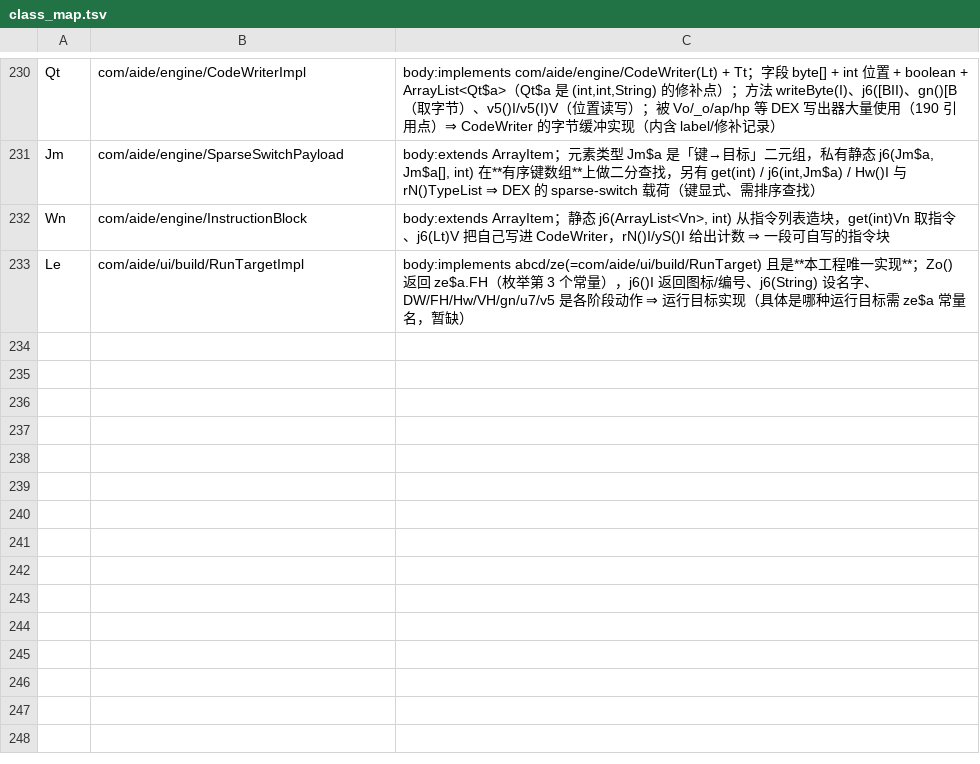
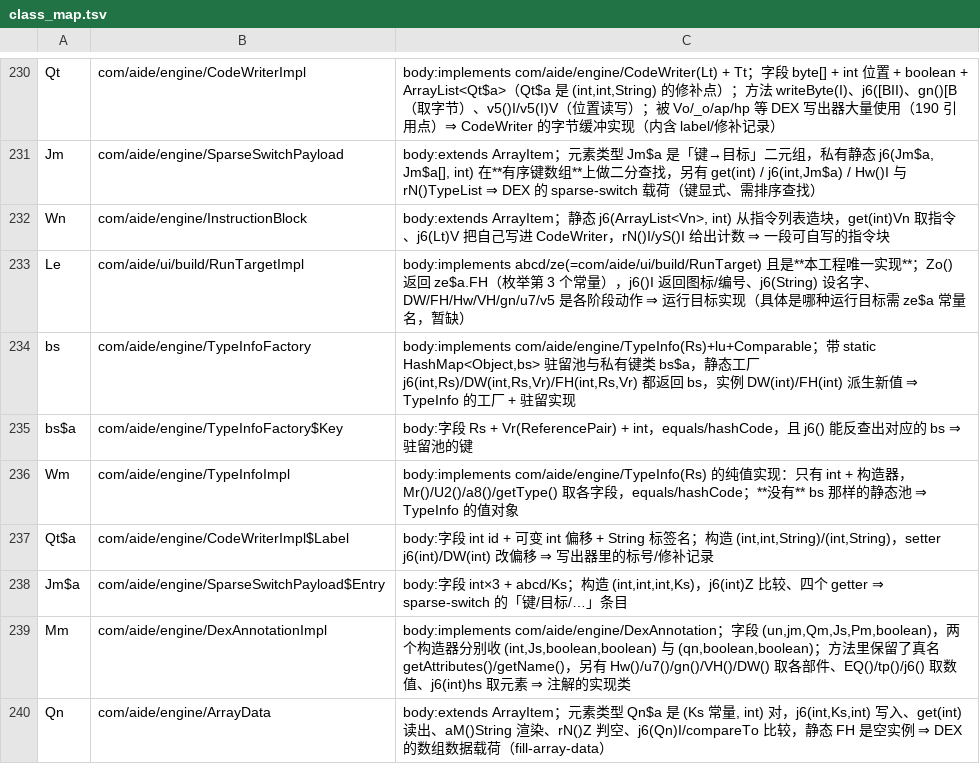
Before and after one commit to f401/MyAIDEProEnchanted, a TSV file: jobs/engine/class_map.tsv, drawn as a sheet; only a part is shown, gaps mark what is left out.

Commit message:
一轮 11 个：DEX 模型 + 驻留池 + 内部键类
一、上一批 4 个（CodeWriter/载荷/指令块/运行目标）已在本轮开头提交，后续又补 7 个：

二、TypeInfo 的两个实现 + 驻留池的键
  abcd/bs   → com/aide/engine/TypeInfoFactory   静态工厂 j6(int,Rs)/DW(int,Rs,Vr)/FH(int,Rs,Vr)
                                                + static HashMap<Object,bs> 驻留池 + 私有键类
  abcd/bs$a → com/aide/engine/TypeInfoFactory$Key  字段 Rs+Vr+int，equals/hashCode，j6() 反查回 bs
  abcd/Wm   → com/aide/engine/TypeInfoImpl      纯值实现（只有 int，无池）

三、两个内部记录类
  abcd/Qt$a → com/aide/engine/CodeWriterImpl$Label   标号/修补记录：int id + 可变偏移 + String 名
  abcd/Jm$a → com/aide/engine/SparseSwitchPayload$Entry  int×3 + 常量，j6(int)Z 比较

四、两个 DEX 模型类
  abcd/Mm → com/aide/engine/DexAnnotationImpl   implements DexAnnotation；字段 (un,jm,Qm,Js,Pm,boolean)，
                                               类里保留了真名 getAttributes()/getName()
  abcd/Qn → com/aide/engine/ArrayData           extends ArrayItem；元素是 (常量,int) 对，
                                               j6(int,Ks,int) 写 / get(int) 读 / aM() 渲染 / rN()Z 判空

看过但没定的：os/ps（都实现 DexBaseReference，一个包单个对象、一个包集合并渲染 "{A,B}"，
但缺"DexBaseReference 到底有几个实现、各自代表什么"的锚）、Tn/po（FixedInstruction 子类，
分别持 ms 类型与 Sn 调用指令，需要先把指令模型细化）、Jn/du。

门禁：validate ✔ / verify 不一致 0 / inherit 0-0-0 / pkgclose 0 / innercheck 0-0-0 /
famcheck 0-0 / validate_tiny ✔ / round-trip ✔ / memberaudit 可疑 0
基线：类 4092 / 成员 28549 / 方法 18945 / 参数 22167 / 注释 32641

```diff
--- a/jobs/engine/class_map.tsv
+++ b/jobs/engine/class_map.tsv
@@ -233 +233,8 @@ Wn	com/aide/engine/InstructionBlock	body:extends ArrayItem；静态 j6(ArrayList
 Le	com/aide/ui/build/RunTargetImpl	body:implements abcd/ze(=com/aide/ui/build/RunTarget) 且是**本工程唯一实现**；Zo() 返回 ze$a.FH（枚举第 3 个常量），j6()I 返回图标/编号、j6(String) 设名字、DW/FH/Hw/VH/gn/u7/v5 是各阶段动作 ⇒ 运行目标实现（具体是哪种运行目标需 ze$a 常量名，暂缺）
+bs	com/aide/engine/TypeInfoFactory	body:implements com/aide/engine/TypeInfo(Rs)+lu+Comparable；带 static HashMap<Object,bs> 驻留池与私有键类 bs$a，静态工厂 j6(int,Rs)/DW(int,Rs,Vr)/FH(int,Rs,Vr) 都返回 bs，实例 DW(int)/FH(int) 派生新值 ⇒ TypeInfo 的工厂 + 驻留实现
+bs$a	com/aide/engine/TypeInfoFactory$Key	body:字段 Rs + Vr(ReferencePair) + int，equals/hashCode，且 j6() 能反查出对应的 bs ⇒ 驻留池的键
+Wm	com/aide/engine/TypeInfoImpl	body:implements com/aide/engine/TypeInfo(Rs) 的纯值实现：只有 int + 构造器，Mr()/U2()/a8()/getType() 取各字段，equals/hashCode；**没有** bs 那样的静态池 ⇒ TypeInfo 的值对象
+Qt$a	com/aide/engine/CodeWriterImpl$Label	body:字段 int id + 可变 int 偏移 + String 标签名；构造 (int,int,String)/(int,String)，setter j6(int)/DW(int) 改偏移 ⇒ 写出器里的标号/修补记录
+Jm$a	com/aide/engine/SparseSwitchPayload$Entry	body:字段 int×3 + abcd/Ks；构造 (int,int,int,Ks)，j6(int)Z 比较、四个 getter ⇒ sparse-switch 的「键/目标/…」条目
+Mm	com/aide/engine/DexAnnotationImpl	body:implements com/aide/engine/DexAnnotation；字段 (un,jm,Qm,Js,Pm,boolean)，两个构造器分别收 (int,Js,boolean,boolean) 与 (qn,boolean,boolean)；方法里保留了真名 getAttributes()/getName()，另有 Hw()/u7()/gn()/VH()/DW() 取各部件、EQ()/tp()/j6() 取数值、j6(int)hs 取元素 ⇒ 注解的实现类
+Qn	com/aide/engine/ArrayData	body:extends ArrayItem；元素类型 Qn$a 是 (Ks 常量, int) 对，j6(int,Ks,int) 写入、get(int) 读出、aM()String 渲染、rN()Z 判空、j6(Qn)I/compareTo 比较，静态 FH 是空实例 ⇒ DEX 的数组数据载荷（fill-array-data）
```
Also changed, not shown: jobs/engine/comments.tsv, 3 other files.
